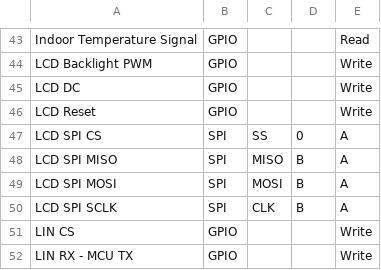
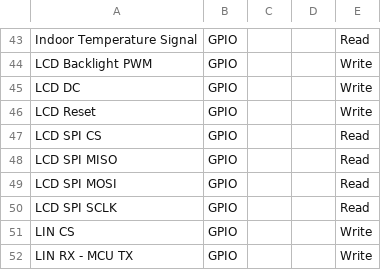
Before and after one commit to ComberbachSolutions/MCU-Combinatorics, a CSV file: MUA Requirements.csv, drawn as a sheet; only a part is shown, gaps mark what is left out; removed rows and columns are numbered as before the commit, all else as after; the diff names each change by its address in the sheet, - before the commit and + after, or states it on an @@ line.

```diff
--- a/MUA Requirements.csv
+++ b/MUA Requirements.csv
-row 47: LCD SPI CS | SPI | SS | 0 | A
-row 48: LCD SPI MISO | SPI | MISO | B | A
-row 49: LCD SPI MOSI | SPI | MOSI | B | A
-row 50: LCD SPI SCLK | SPI | CLK | B | A
+row 47: LCD SPI CS | GPIO |  |  | Read
+row 48: LCD SPI MISO | GPIO |  |  | Read
+row 49: LCD SPI MOSI | GPIO |  |  | Read
+row 50: LCD SPI SCLK | GPIO |  |  | Read
```
Also changed, not shown: 1 other file.
